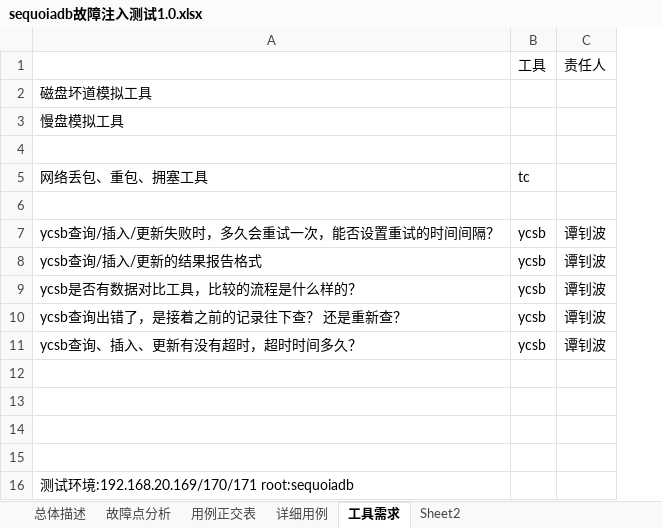
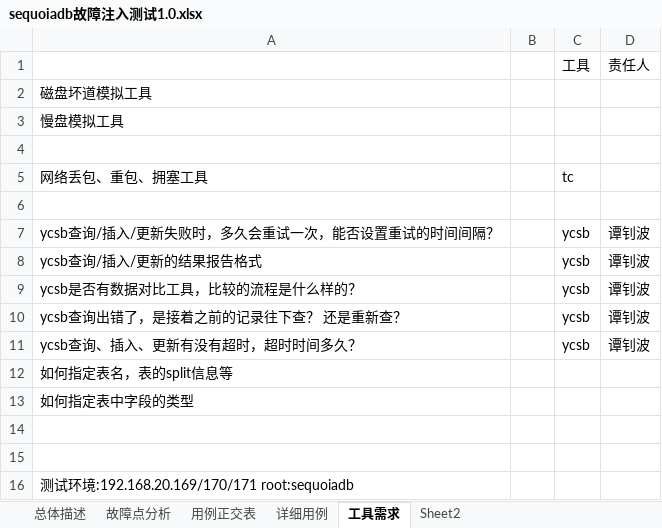
Before and after one commit to Vivian-hihi/SequoiaDB, an Excel workbook: internal_doc/05.测试设计/sequoiadb/sequoiadb故障注入测试1.0.xlsx, sheet 工具需求, drawn as a sheet; values as stored, in another font and other column widths than the file's, no borders; the diff names each change by its address in the sheet, - before the commit and + after, or states it on an @@ line.

Commit message:
git-svn-id: http://192.168.20.11/sequoiadb/trunk@17855 6121f079-4a18-41d3-8c30-8870a322f2c2

```diff
--- a/internal_doc/05.测试设计/sequoiadb/sequoiadb故障注入测试1.0.xlsx (sheet 工具需求)
+++ b/internal_doc/05.测试设计/sequoiadb/sequoiadb故障注入测试1.0.xlsx (sheet 工具需求)
+column B, empty
-A12: (empty)
+A12: 如何指定表名，表的split信息等
-A13: (empty)
+A13: 如何指定表中字段的类型
```
